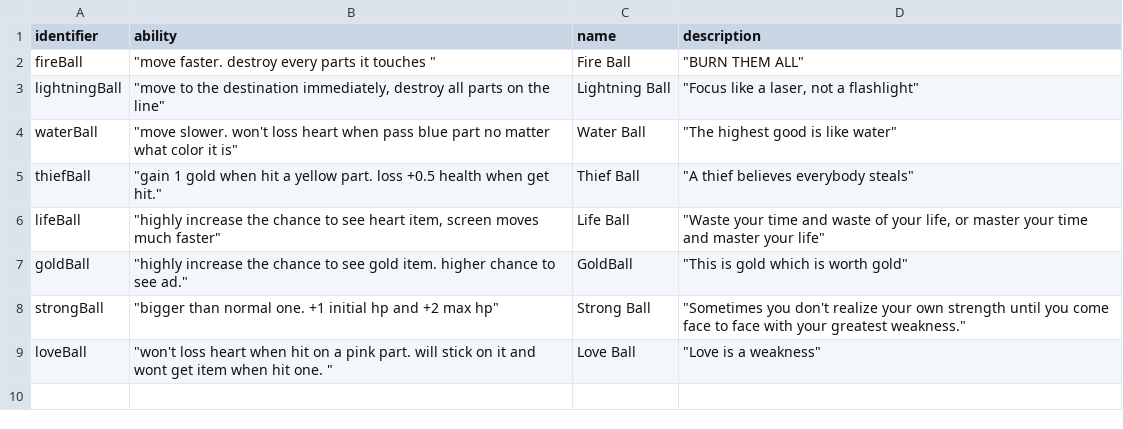
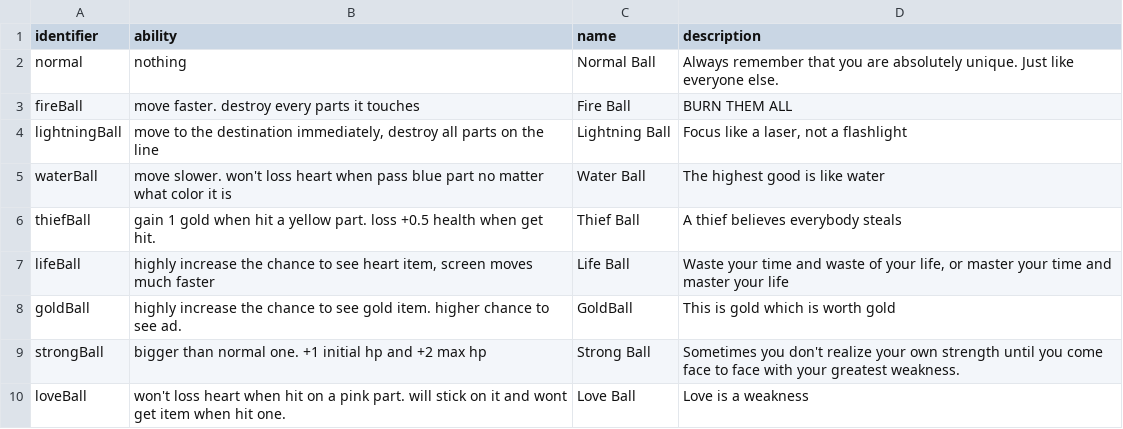
Before and after one commit to shshwdr/color-switch, a CSV file: Assets/Resources/ability.csv, drawn as a sheet.

```diff
--- a/Assets/Resources/ability.csv
+++ b/Assets/Resources/ability.csv
@@ -1,9 +1,10 @@
 identifier,ability,name,description
-fireBall,"""move faster. destroy every parts it touches """,Fire Ball,"""BURN THEM ALL"""
-lightningBall,"""move to the destination immediately, destroy all parts on the line""",Lightning Ball,"""Focus like a laser, not a flashlight"""
-waterBall,"""move slower. won't loss heart when pass blue part no matter what color it is""",Water Ball,"""The highest good is like water"""
-thiefBall,"""gain 1 gold when hit a yellow part. loss +0.5 health when get hit.""",Thief Ball,"""A thief believes everybody steals"""
-lifeBall,"""highly increase the chance to see heart item, screen moves much faster""",Life Ball,"""Waste your time and waste of your life, or master your time and master your life"""
-goldBall,"""highly increase the chance to see gold item. higher chance to see ad.""",GoldBall,"""This is gold which is worth gold"""
-strongBall,"""bigger than normal one. +1 initial hp and +2 max hp""",Strong Ball,"""Sometimes you don't realize your own strength until you come face to face with your greatest weakness."""
-loveBall,"""won't loss heart when hit on a pink part. will stick on it and wont get item when hit one. """,Love Ball,"""Love is a weakness"""
+normal,nothing,Normal Ball,Always remember that you are absolutely unique. Just like everyone else.
+fireBall,move faster. destroy every parts it touches,Fire Ball,BURN THEM ALL
+lightningBall,"move to the destination immediately, destroy all parts on the line",Lightning Ball,"Focus like a laser, not a flashlight"
+waterBall,move slower. won't loss heart when pass blue part no matter what color it is,Water Ball,The highest good is like water
+thiefBall,gain 1 gold when hit a yellow part. loss +0.5 health when get hit.,Thief Ball,A thief believes everybody steals
+lifeBall,"highly increase the chance to see heart item, screen moves much faster",Life Ball,"Waste your time and waste of your life, or master your time and master your life"
+goldBall,highly increase the chance to see gold item. higher chance to see ad.,GoldBall,This is gold which is worth gold
+strongBall,bigger than normal one. +1 initial hp and +2 max hp,Strong Ball,Sometimes you don't realize your own strength until you come face to face with your greatest weakness.
+loveBall,won't loss heart when hit on a pink part. will stick on it and wont get item when hit one. ,Love Ball,Love is a weakness
```
Also changed, not shown: 17 other files.
